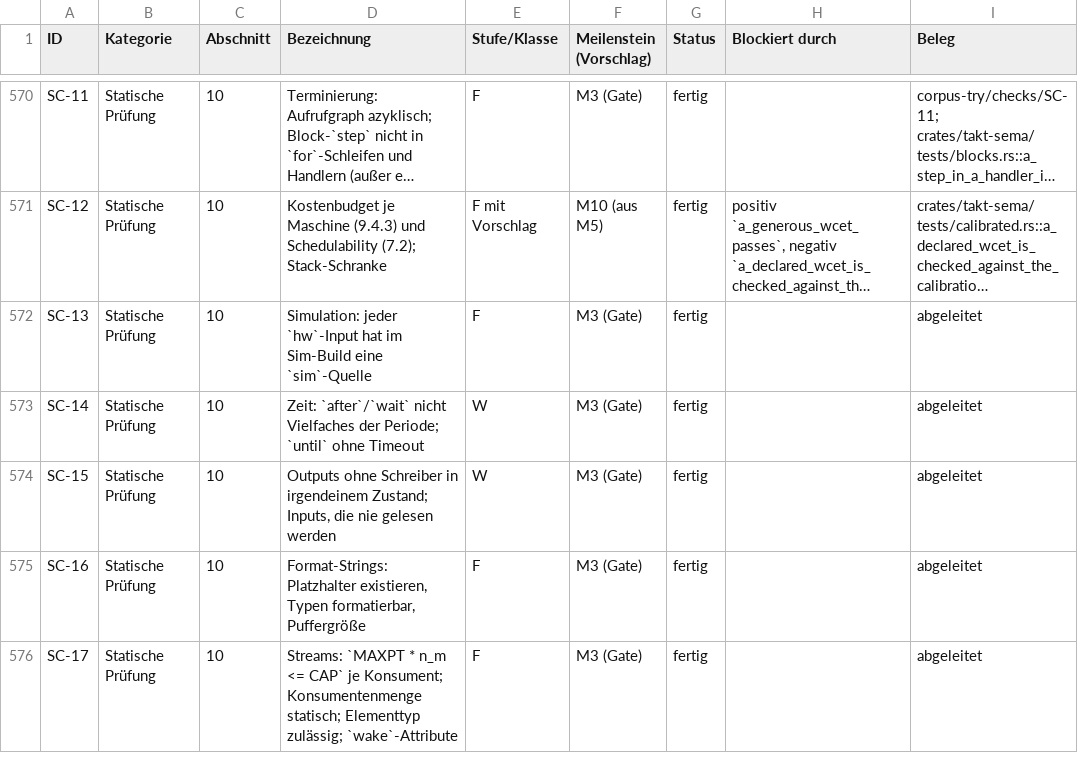
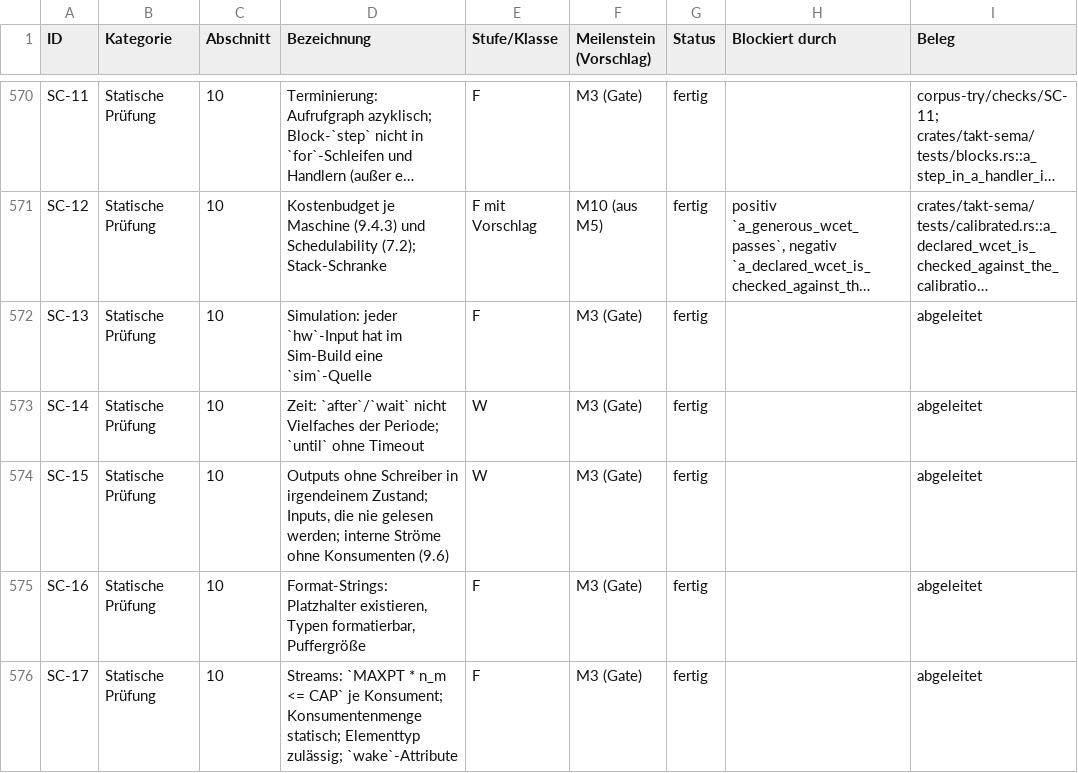
Before and after one commit to mannomannX/takt, a CSV file: plan/features.csv, drawn as a sheet; only a part is shown, gaps mark what is left out; long unchanged cells end in ….

```diff
--- a/plan/features.csv
+++ b/plan/features.csv
@@ -573,3 +573,3 @@ SC-13,Statische Prüfung,10,Simulation: jeder `hw`-Input hat im Sim-Build eine `
 SC-14,Statische Prüfung,10,Zeit: `after`/`wait` nicht Vielfaches der Periode; `until` ohne Timeout,W,M3 (Gate),fertig,,abgeleitet
-SC-15,Statische Prüfung,10,"Outputs ohne Schreiber in irgendeinem Zustand; Inputs, die nie gelesen werden",W,M3 (Gate),fertig,,abgeleitet
+SC-15,Statische Prüfung,10,"Outputs ohne Schreiber in irgendeinem Zustand; Inputs, die nie gelesen werden; interne Ströme ohne Konsumenten (9.6)",W,M3 (Gate),fertig,,abgeleitet
 SC-16,Statische Prüfung,10,"Format-Strings: Platzhalter existieren, Typen formatierbar, Puffergröße",F,M3 (Gate),fertig,,abgeleitet
```
Also changed, not shown: plan/feedback.csv, 8 other files.
